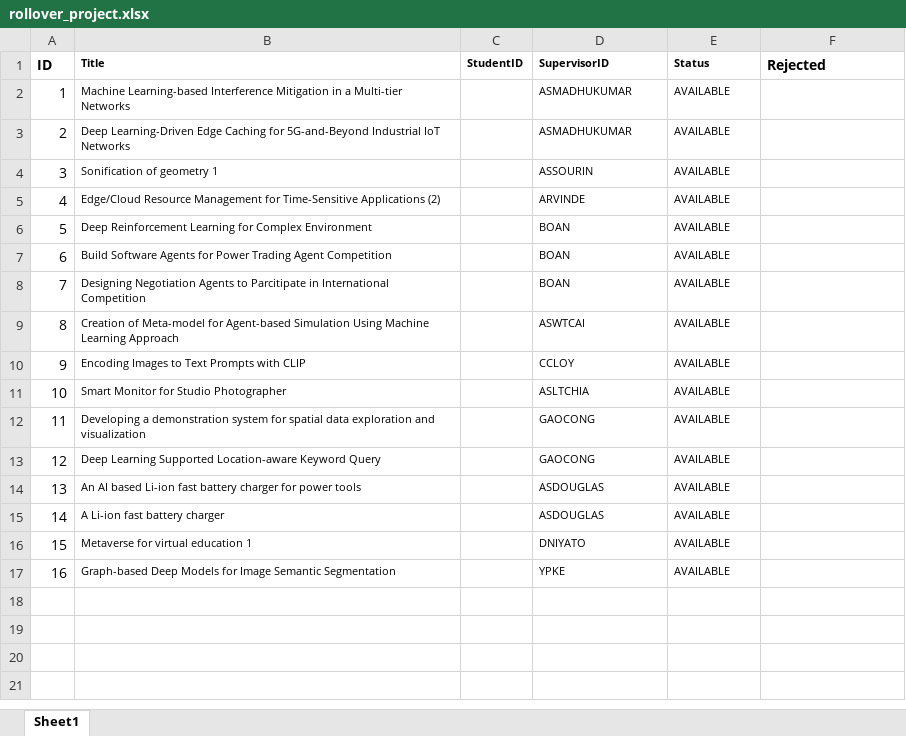
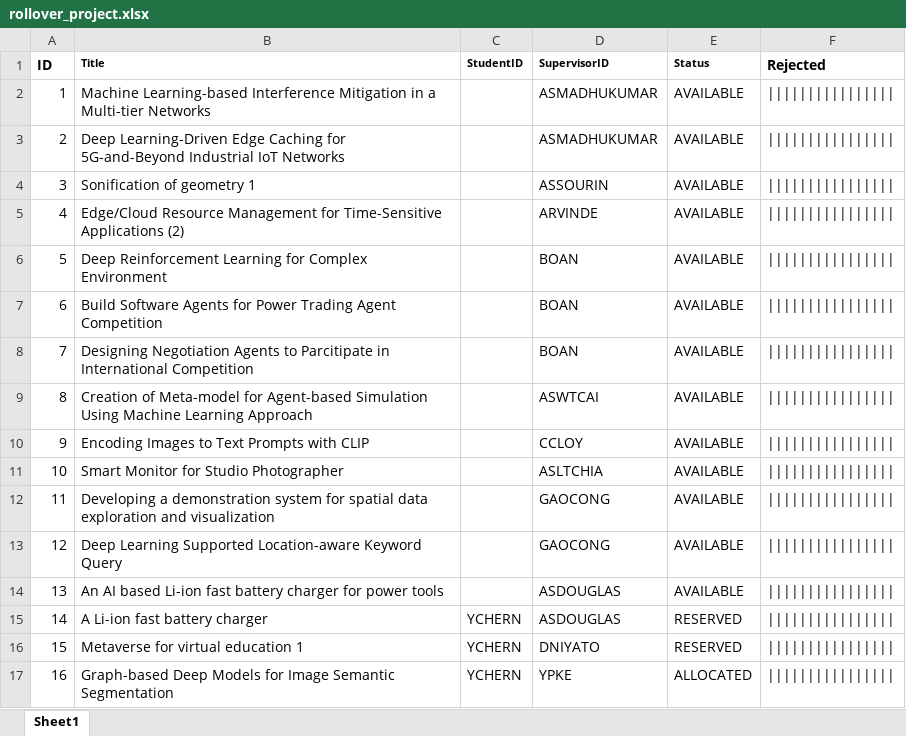
Before and after one commit to iujinwee/OOP-FYP-Management-Project, an Excel workbook: App/data/rollover_project.xlsx, sheet Sheet1, drawn as a sheet; values as stored, in another font and other column widths than the file's, no borders; the diff names each change by its address in the sheet, - before the commit and + after, or states it on an @@ line.

```diff
--- a/App/data/rollover_project.xlsx (sheet Sheet1)
+++ b/App/data/rollover_project.xlsx (sheet Sheet1)
@@ B2:B17 text size: larger @@
@@ D2:E17 text size: larger @@
-F2:F17 (Rejected): (empty)
+F2:F17 (Rejected): ||||||||||||||||
-C15:C17 (StudentID): (empty)
+C15:C17 (StudentID): YCHERN
-E15:E16 (Status): AVAILABLE
+E15:E16 (Status): RESERVED
-E17 (Status): AVAILABLE
+E17 (Status): ALLOCATED
```
Also changed, not shown: App/data/request_list.xlsx, 22 other files.
